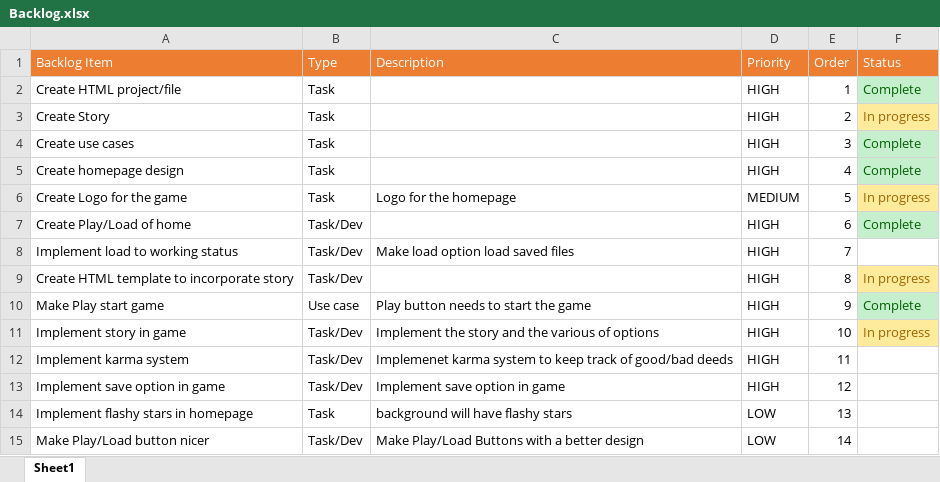
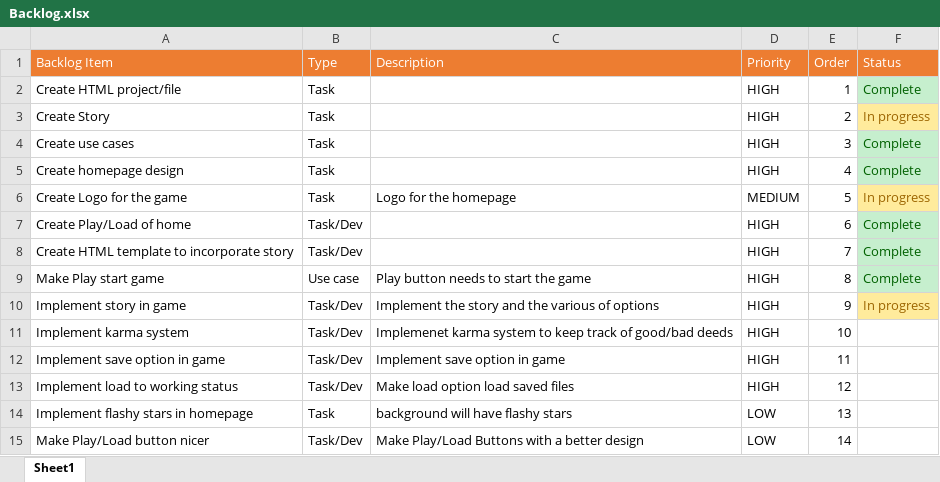
Before and after one commit to ronaldorueda/SpaceHearts, an Excel workbook: Backlog.xlsx, sheet Sheet1, drawn as a sheet; values as stored, in another font and other column widths than the file's, no borders; removed rows and columns are numbered as before the commit, all else as after; the diff names each change by its address in the sheet, - before the commit and + after, or states it on an @@ line.

Commit message:
Add files via upload

```diff
--- a/Backlog.xlsx (sheet Sheet1)
+++ b/Backlog.xlsx (sheet Sheet1)
-row 8: Implement load to working status | Task/Dev | Make load option load saved files | HIGH | 7
-E8 (Order): 8
+E8 (Order): 7
-F8 (Status): In progress
+F8 (Status): Complete
@@ F8 fill: #FFEB9C → #C6EFCE, text colour: #9C6500 → #006100 @@
-E9 (Order): 9
+E9 (Order): 8
-E10 (Order): 10
+E10 (Order): 9
-E11 (Order): 11
+E11 (Order): 10
-E12 (Order): 12
+E12 (Order): 11
+row 13: Implement load to working status | Task/Dev | Make load option load saved files | HIGH | 12
```
